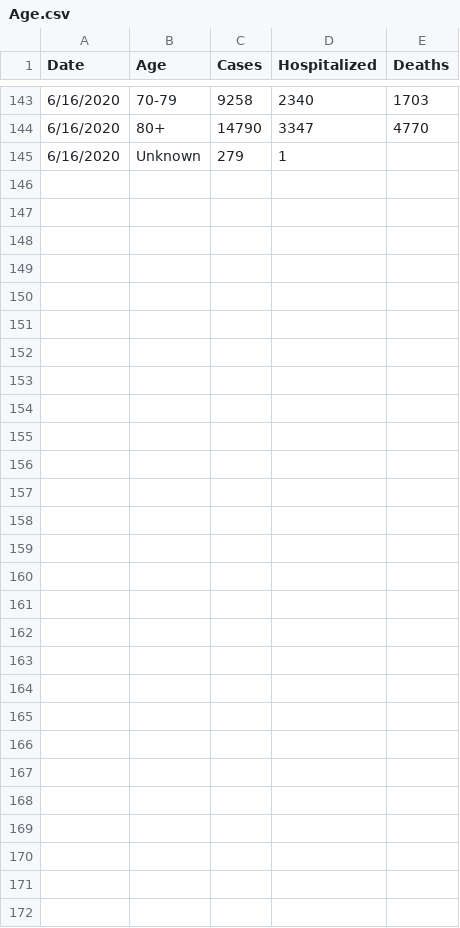
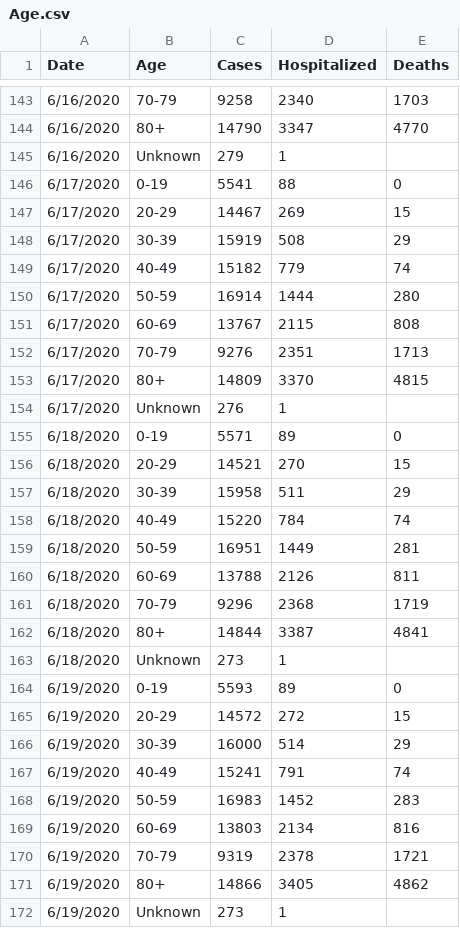
Before and after one commit to mjleahy/mass-dph-data, a CSV file: data/Age.csv, drawn as a sheet; only a part is shown, gaps mark what is left out.

```diff
--- a/data/Age.csv
+++ b/data/Age.csv
@@ -145 +145,28 @@ Date,Age,Cases,Hospitalized,Deaths
 6/16/2020,Unknown,279,1,
+6/17/2020,0-19,5541,88,0
+6/17/2020,20-29,14467,269,15
+6/17/2020,30-39,15919,508,29
+6/17/2020,40-49,15182,779,74
+6/17/2020,50-59,16914,1444,280
+6/17/2020,60-69,13767,2115,808
+6/17/2020,70-79,9276,2351,1713
+6/17/2020,80+,14809,3370,4815
+6/17/2020,Unknown,276,1,
+6/18/2020,0-19,5571,89,0
+6/18/2020,20-29,14521,270,15
+6/18/2020,30-39,15958,511,29
+6/18/2020,40-49,15220,784,74
+6/18/2020,50-59,16951,1449,281
+6/18/2020,60-69,13788,2126,811
+6/18/2020,70-79,9296,2368,1719
+6/18/2020,80+,14844,3387,4841
+6/18/2020,Unknown,273,1,
+6/19/2020,0-19,5593,89,0
+6/19/2020,20-29,14572,272,15
+6/19/2020,30-39,16000,514,29
+6/19/2020,40-49,15241,791,74
+6/19/2020,50-59,16983,1452,283
+6/19/2020,60-69,13803,2134,816
+6/19/2020,70-79,9319,2378,1721
+6/19/2020,80+,14866,3405,4862
+6/19/2020,Unknown,273,1,
```
Also changed, not shown: data/County.csv, data/Death Pies.csv, 11 other files.
